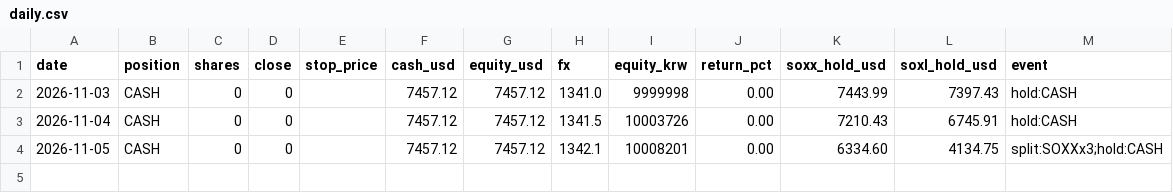
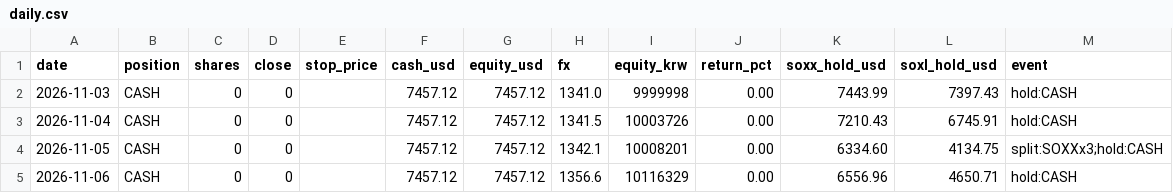
Before and after one commit to sands15/Toss_Trading_Bot, a CSV file: experiments/soxl_ai_paper/records/daily.csv, drawn as a sheet.

```diff
--- a/experiments/soxl_ai_paper/records/daily.csv
+++ b/experiments/soxl_ai_paper/records/daily.csv
@@ -4 +4,2 @@ date,position,shares,close,stop_price,cash_usd,equity_usd,fx,equity_krw,return_p
 2026-11-05,CASH,0,0,,7457.12,7457.12,1342.1,10008201,0.00,6334.60,4134.75,split:SOXXx3;hold:CASH
+2026-11-06,CASH,0,0,,7457.12,7457.12,1356.6,10116329,0.00,6556.96,4650.71,hold:CASH
```
Also changed, not shown: experiments/soxl_ai_paper/records/martingale/daily.csv, experiments/soxl_ai_paper/records/martingale/trades.csv, 8 other files.
